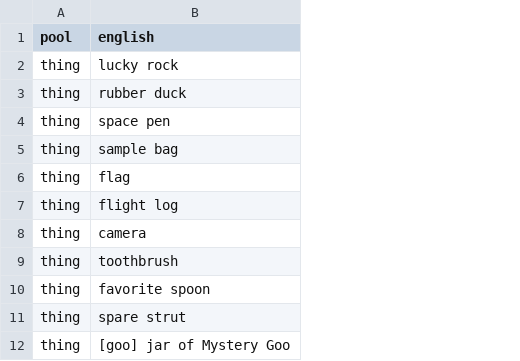
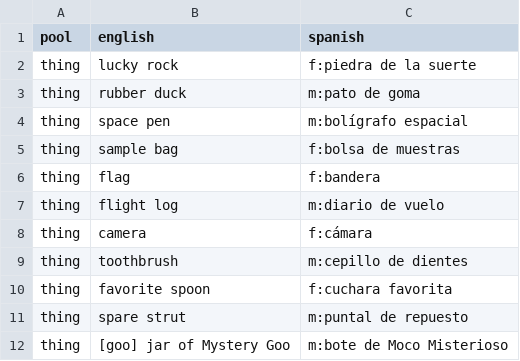
Before and after one commit to D3rpyy/KSP-Lonapse, a TSV file: GameData/Lonapse/Phrases/pools.tsv, drawn as a sheet; only a part is shown; the diff names each change by its address in the sheet, - before the commit and + after, or states it on an @@ line.

Commit message:
Runtime voice: one slot catalogue, spanish_rt next to the line, Phrases/Runtime folder with versions
- src/Slots.cs: every number, name and person slot in one list, the same as build_lonapse.py (a test compares them)
- spanish_rt column in the source tables and a spanish column in pools.tsv replace slots_es.tsv
- runtime.tsv becomes Phrases/Runtime/*.tsv: columns by name, | versions, ids unique over all files
- a recorded line may have a version with a runtime number ({fuel}, {ec} ...), only picked with the runtime voice on
- build.sh installs Phrases/Runtime and removes the old runtime.tsv and slots_es.tsv, pack_zip.sh checks the tables

```diff
--- a/GameData/Lonapse/Phrases/pools.tsv
+++ b/GameData/Lonapse/Phrases/pools.tsv
+column C (spanish), rows 2-12: f:piedra de la suerte | m:pato de goma | m:bolígrafo espacial | f:bolsa de muestras | f:bandera | m:diario de vuelo | f:cámara | m:cepillo de dientes | f:cuchara favorita | m:puntal de repuesto | m:bote de Moco Misterioso
```
Also changed, not shown: audio/lonapse/phrases/crew_types.tsv, audio/lonapse/phrases/events_more.tsv, 28 other files.
